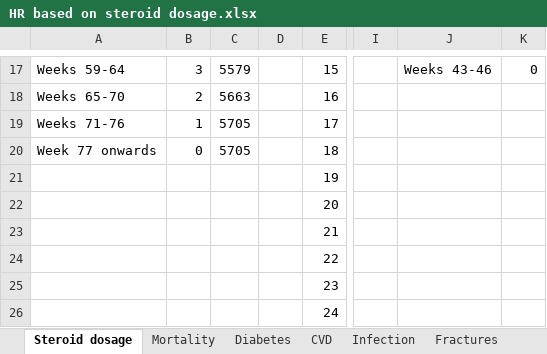
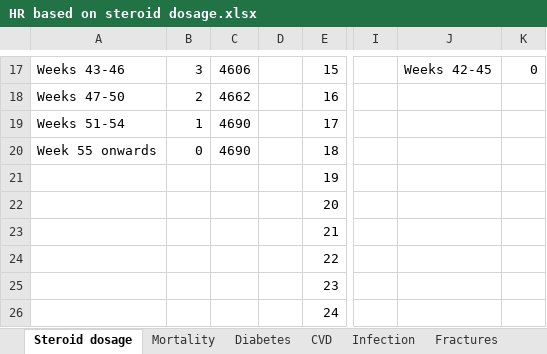
Before and after one commit to Miaoqing0813/R-project_Tocilizumab, an Excel workbook: 01_data/Raw data/HR based on steroid dosage.xlsx, sheet Steroid dosage, drawn as a sheet; only a part is shown, gaps mark what is left out; values as stored, in another font and other column widths than the file's, no borders; the diff covers the shown part only; the diff names each change by its address in the sheet, - before the commit and + after, or states it on an @@ line.

```diff
--- a/01_data/Raw data/HR based on steroid dosage.xlsx (sheet Steroid dosage)
+++ b/01_data/Raw data/HR based on steroid dosage.xlsx (sheet Steroid dosage)
-A17: Weeks 59-64
+A17: Weeks 43-46
-C17: 5579
+C17: 4606
-J17: Weeks 43-46
+J17: Weeks 42-45
-A18: Weeks 65-70
+A18: Weeks 47-50
-C18: 5663
+C18: 4662
-A19: Weeks 71-76
+A19: Weeks 51-54
-C19:C20: 5705
+C19:C20: 4690
-A20: Week 77 onwards
+A20: Week 55 onwards
```
Also changed, not shown: 31 edited cells elsewhere in this sheet, sheet Infection, sheet CVD, sheet Mortality, sheet Diabetes, sheet Fractures, formulas that keep their value, 4 other files.
